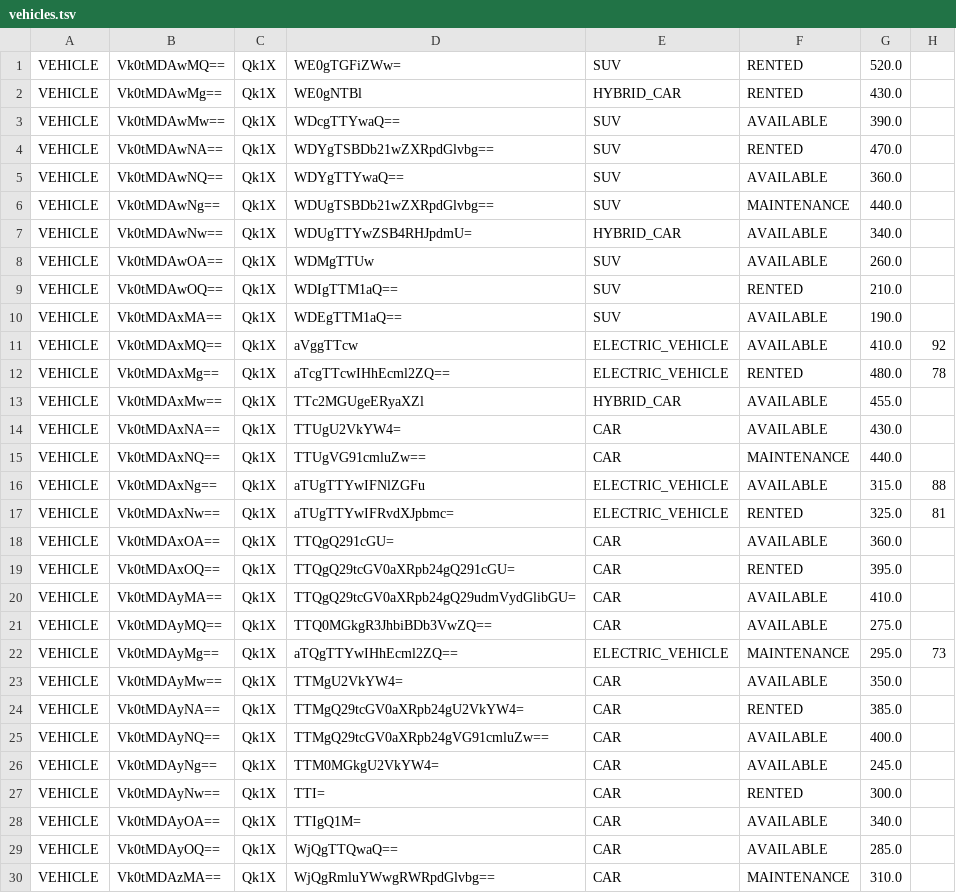
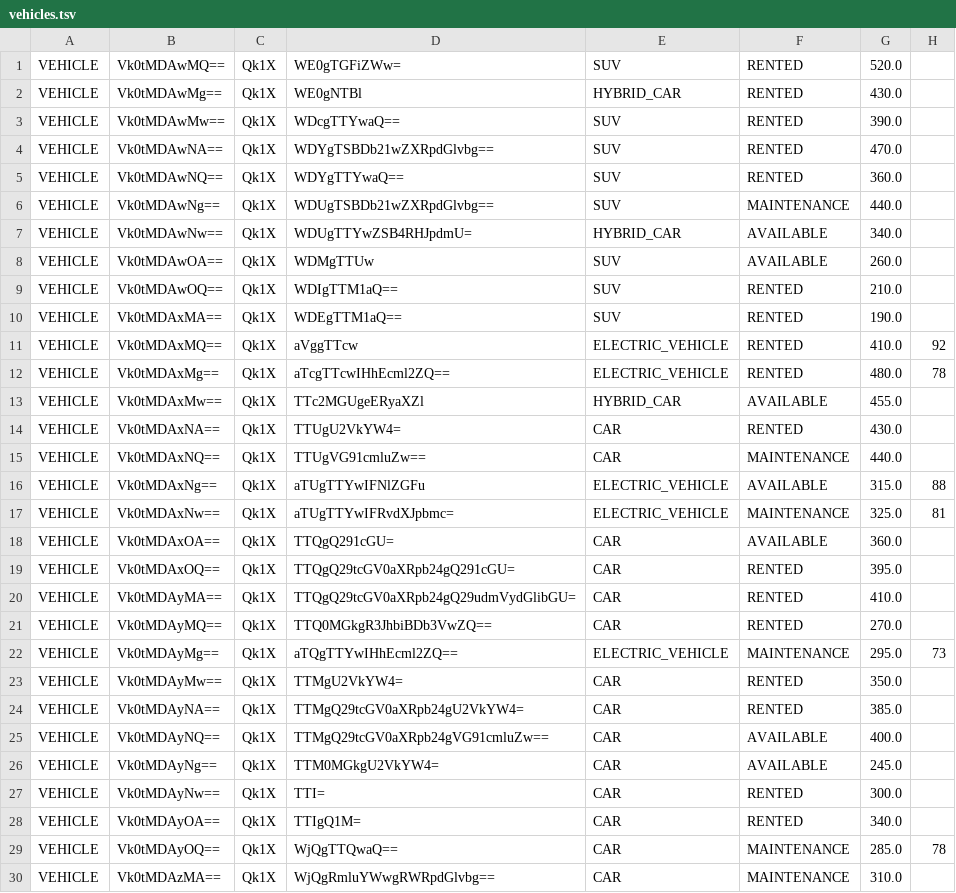
Before and after one commit to velora-motors-team/Velora-Motors, a TSV file: data/vehicles.tsv, drawn as a sheet.

```diff
--- a/data/vehicles.tsv
+++ b/data/vehicles.tsv
@@ -2,5 +2,5 @@ VEHICLE	Vk0tMDAwMQ==	Qk1X	WE0gTGFiZWw=	SUV	RENTED	520.0
 VEHICLE	Vk0tMDAwMg==	Qk1X	WE0gNTBl	HYBRID_CAR	RENTED	430.0	
-VEHICLE	Vk0tMDAwMw==	Qk1X	WDcgTTYwaQ==	SUV	AVAILABLE	390.0	
+VEHICLE	Vk0tMDAwMw==	Qk1X	WDcgTTYwaQ==	SUV	RENTED	390.0	
 VEHICLE	Vk0tMDAwNA==	Qk1X	WDYgTSBDb21wZXRpdGlvbg==	SUV	RENTED	470.0	
-VEHICLE	Vk0tMDAwNQ==	Qk1X	WDYgTTYwaQ==	SUV	AVAILABLE	360.0	
+VEHICLE	Vk0tMDAwNQ==	Qk1X	WDYgTTYwaQ==	SUV	RENTED	360.0	
 VEHICLE	Vk0tMDAwNg==	Qk1X	WDUgTSBDb21wZXRpdGlvbg==	SUV	MAINTENANCE	440.0	
@@ -9,16 +9,16 @@ VEHICLE	Vk0tMDAwOA==	Qk1X	WDMgTTUw	SUV	AVAILABLE	260.0
 VEHICLE	Vk0tMDAwOQ==	Qk1X	WDIgTTM1aQ==	SUV	RENTED	210.0	
-VEHICLE	Vk0tMDAxMA==	Qk1X	WDEgTTM1aQ==	SUV	AVAILABLE	190.0	
-VEHICLE	Vk0tMDAxMQ==	Qk1X	aVggTTcw	ELECTRIC_VEHICLE	AVAILABLE	410.0	92
+VEHICLE	Vk0tMDAxMA==	Qk1X	WDEgTTM1aQ==	SUV	RENTED	190.0	
+VEHICLE	Vk0tMDAxMQ==	Qk1X	aVggTTcw	ELECTRIC_VEHICLE	RENTED	410.0	92
 VEHICLE	Vk0tMDAxMg==	Qk1X	aTcgTTcwIHhEcml2ZQ==	ELECTRIC_VEHICLE	RENTED	480.0	78
 VEHICLE	Vk0tMDAxMw==	Qk1X	TTc2MGUgeERyaXZl	HYBRID_CAR	AVAILABLE	455.0	
-VEHICLE	Vk0tMDAxNA==	Qk1X	TTUgU2VkYW4=	CAR	AVAILABLE	430.0	
+VEHICLE	Vk0tMDAxNA==	Qk1X	TTUgU2VkYW4=	CAR	RENTED	430.0	
 VEHICLE	Vk0tMDAxNQ==	Qk1X	TTUgVG91cmluZw==	CAR	MAINTENANCE	440.0	
 VEHICLE	Vk0tMDAxNg==	Qk1X	aTUgTTYwIFNlZGFu	ELECTRIC_VEHICLE	AVAILABLE	315.0	88
-VEHICLE	Vk0tMDAxNw==	Qk1X	aTUgTTYwIFRvdXJpbmc=	ELECTRIC_VEHICLE	RENTED	325.0	81
+VEHICLE	Vk0tMDAxNw==	Qk1X	aTUgTTYwIFRvdXJpbmc=	ELECTRIC_VEHICLE	MAINTENANCE	325.0	81
 VEHICLE	Vk0tMDAxOA==	Qk1X	TTQgQ291cGU=	CAR	AVAILABLE	360.0	
 VEHICLE	Vk0tMDAxOQ==	Qk1X	TTQgQ29tcGV0aXRpb24gQ291cGU=	CAR	RENTED	395.0	
-VEHICLE	Vk0tMDAyMA==	Qk1X	TTQgQ29tcGV0aXRpb24gQ29udmVydGlibGU=	CAR	AVAILABLE	410.0	
-VEHICLE	Vk0tMDAyMQ==	Qk1X	TTQ0MGkgR3JhbiBDb3VwZQ==	CAR	AVAILABLE	275.0	
+VEHICLE	Vk0tMDAyMA==	Qk1X	TTQgQ29tcGV0aXRpb24gQ29udmVydGlibGU=	CAR	RENTED	410.0	
+VEHICLE	Vk0tMDAyMQ==	Qk1X	TTQ0MGkgR3JhbiBDb3VwZQ==	CAR	RENTED	270.0	
 VEHICLE	Vk0tMDAyMg==	Qk1X	aTQgTTYwIHhEcml2ZQ==	ELECTRIC_VEHICLE	MAINTENANCE	295.0	73
-VEHICLE	Vk0tMDAyMw==	Qk1X	TTMgU2VkYW4=	CAR	AVAILABLE	350.0	
+VEHICLE	Vk0tMDAyMw==	Qk1X	TTMgU2VkYW4=	CAR	RENTED	350.0	
 VEHICLE	Vk0tMDAyNA==	Qk1X	TTMgQ29tcGV0aXRpb24gU2VkYW4=	CAR	RENTED	385.0	
@@ -27,4 +27,4 @@ VEHICLE	Vk0tMDAyNg==	Qk1X	TTM0MGkgU2VkYW4=	CAR	AVAILABLE	245.0
 VEHICLE	Vk0tMDAyNw==	Qk1X	TTI=	CAR	RENTED	300.0	
-VEHICLE	Vk0tMDAyOA==	Qk1X	TTIgQ1M=	CAR	AVAILABLE	340.0	
-VEHICLE	Vk0tMDAyOQ==	Qk1X	WjQgTTQwaQ==	CAR	AVAILABLE	285.0	
+VEHICLE	Vk0tMDAyOA==	Qk1X	TTIgQ1M=	CAR	RENTED	340.0	
+VEHICLE	Vk0tMDAyOQ==	Qk1X	WjQgTTQwaQ==	CAR	MAINTENANCE	285.0	78
 VEHICLE	Vk0tMDAzMA==	Qk1X	WjQgRmluYWwgRWRpdGlvbg==	CAR	MAINTENANCE	310.0	
```
Also changed, not shown: data/admin-billing-invoices.tsv, data/customer-accounts/sara_gmail.com.tsv, 44 other files.
